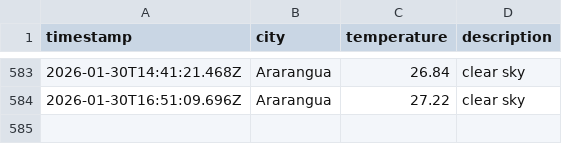
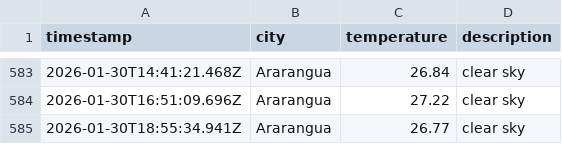
Before and after one commit to moniafavaro/DataOps-weather-js, a CSV file: data/weather_log.csv, drawn as a sheet; only a part is shown, gaps mark what is left out.

```diff
--- a/data/weather_log.csv
+++ b/data/weather_log.csv
@@ -584 +584,2 @@ timestamp,city,temperature,description
 2026-01-30T16:51:09.696Z,Ararangua,27.22,clear sky
+2026-01-30T18:55:34.941Z,Ararangua,26.77,clear sky
```
Also changed, not shown: 1 other file.
